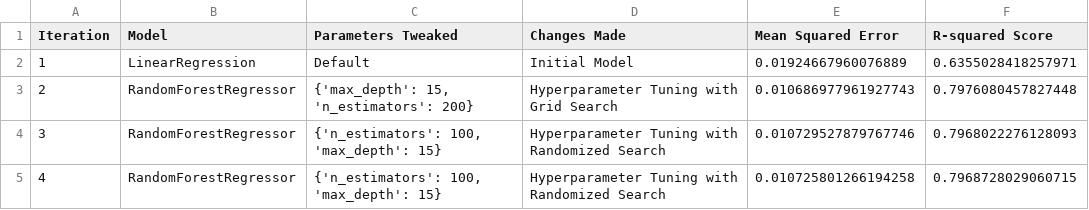
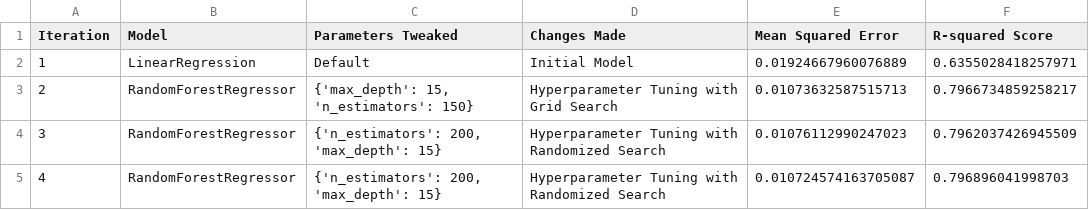
Before and after one commit to ARFANHASSAN/Final_project, a CSV file: ML/model_optimization_log.csv, drawn as a sheet.

Commit message:
Data Model Optimization

```diff
--- a/ML/model_optimization_log.csv
+++ b/ML/model_optimization_log.csv
@@ -2,4 +2,4 @@ Iteration,Model,Parameters Tweaked,Changes Made,Mean Squared Error,R-squared Sco
 1,LinearRegression,Default,Initial Model,0.01924667960076889,0.6355028418257971
-2,RandomForestRegressor,"{'max_depth': 15, 'n_estimators': 200}",Hyperparameter Tuning with Grid Search,0.010686977961927743,0.7976080457827448
-3,RandomForestRegressor,"{'n_estimators': 100, 'max_depth': 15}",Hyperparameter Tuning with Randomized Search,0.010729527879767746,0.7968022276128093
-4,RandomForestRegressor,"{'n_estimators': 100, 'max_depth': 15}",Hyperparameter Tuning with Randomized Search,0.010725801266194258,0.7968728029060715
+2,RandomForestRegressor,"{'max_depth': 15, 'n_estimators': 150}",Hyperparameter Tuning with Grid Search,0.01073632587515713,0.7966734859258217
+3,RandomForestRegressor,"{'n_estimators': 200, 'max_depth': 15}",Hyperparameter Tuning with Randomized Search,0.01076112990247023,0.7962037426945509
+4,RandomForestRegressor,"{'n_estimators': 200, 'max_depth': 15}",Hyperparameter Tuning with Randomized Search,0.010724574163705087,0.796896041998703
```
Also changed, not shown: 3 other files.
